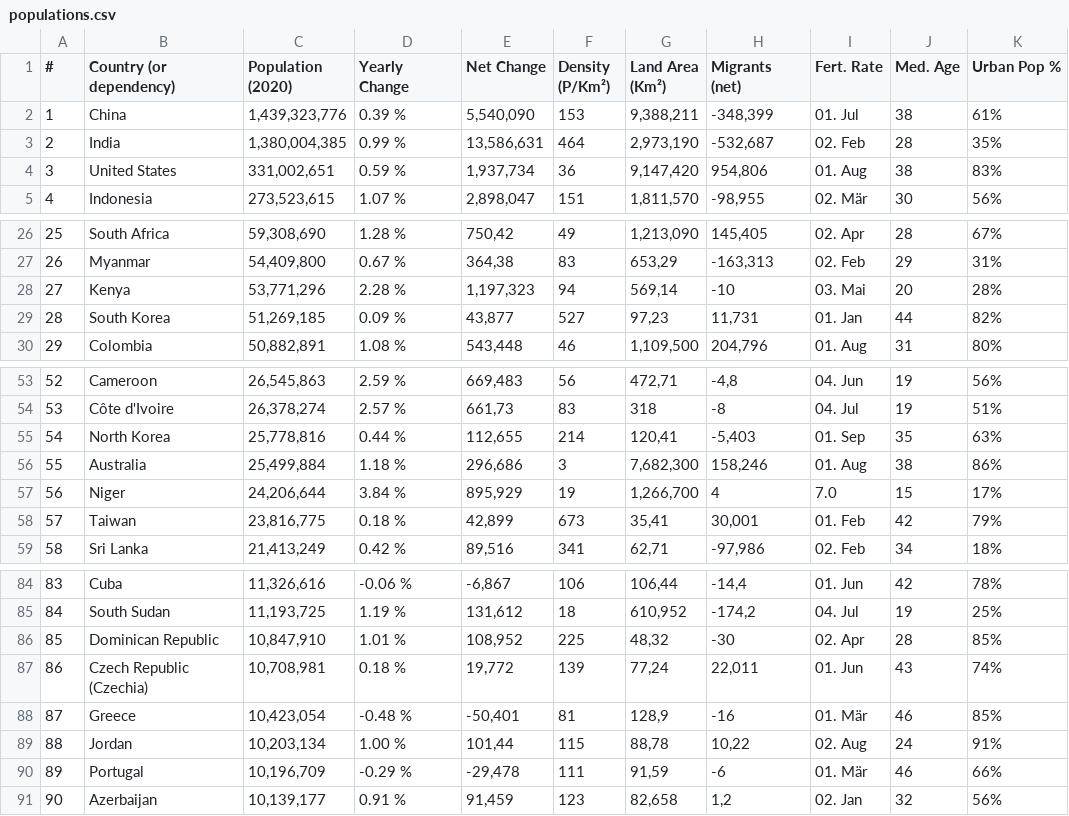
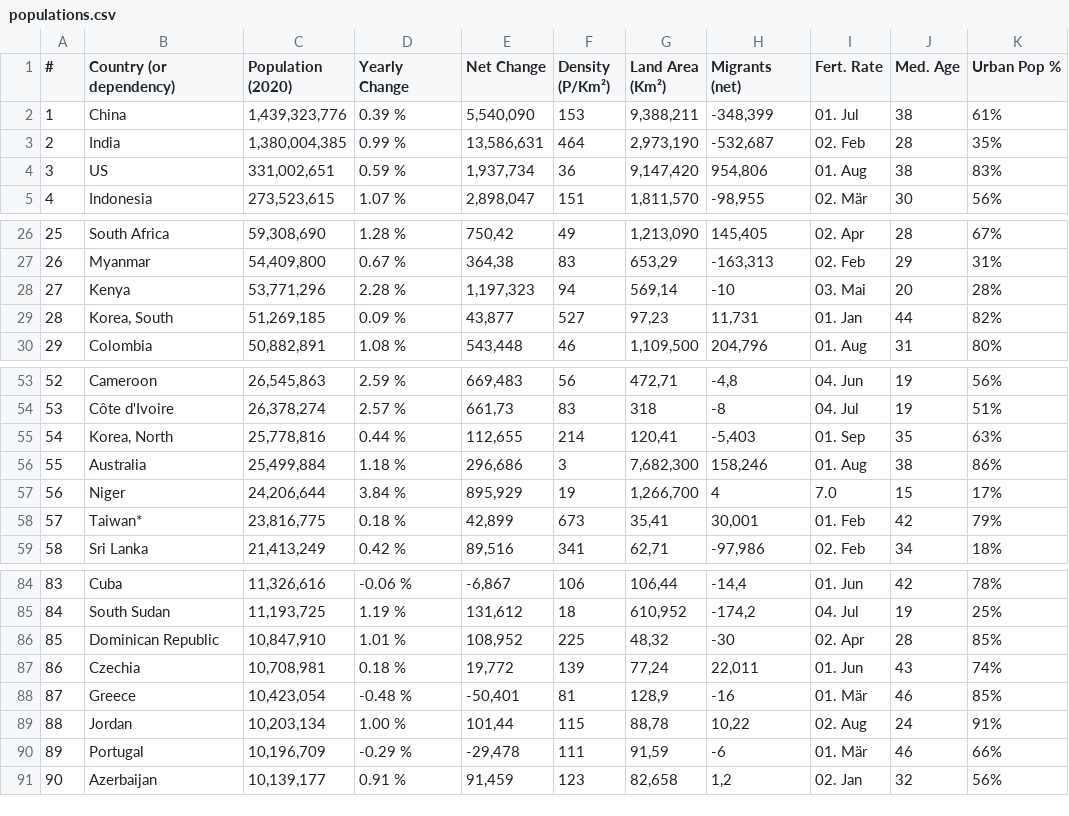
Before and after one commit to FrtZgwL/CoronaBot, a CSV file: data/populations.csv, drawn as a sheet; only a part is shown, gaps mark what is left out; the diff names each change by its address in the sheet, - before the commit and + after, or states it on an @@ line.

Commit message:
Data cleaning: Fixing country names

```diff
--- a/data/populations.csv
+++ b/data/populations.csv
-B4 (Country (or dependency)): United States
+B4 (Country (or dependency)): US
-B29 (Country (or dependency)): South Korea
+B29 (Country (or dependency)): Korea, South
-B55 (Country (or dependency)): North Korea
+B55 (Country (or dependency)): Korea, North
-B58 (Country (or dependency)): Taiwan
+B58 (Country (or dependency)): Taiwan*
-B87 (Country (or dependency)): Czech Republic (Czechia)
+B87 (Country (or dependency)): Czechia
```
Also changed, not shown: data/death_rates.csv, 2 other files.
